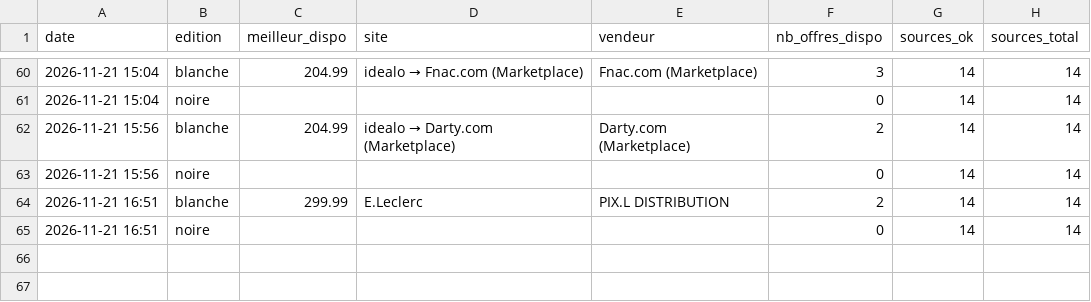
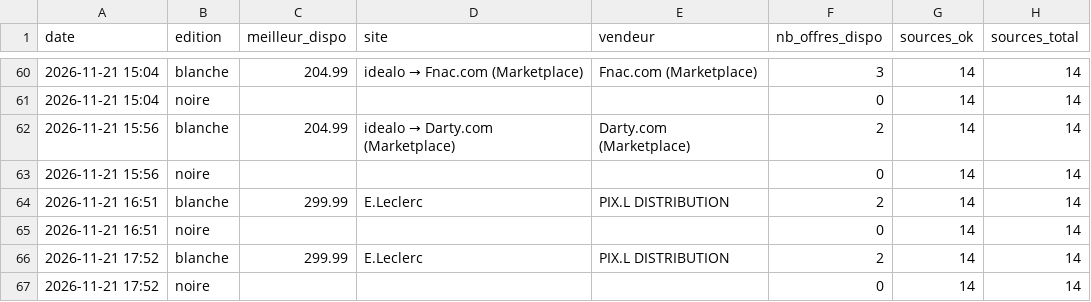
Before and after one commit to ghju500br-eng/Chambre, a CSV file: traqueur-manette-gta6/etat/historique.csv, drawn as a sheet; only a part is shown, gaps mark what is left out; the diff names each change by its address in the sheet, - before the commit and + after, or states it on an @@ line.

```diff
--- a/traqueur-manette-gta6/etat/historique.csv
+++ b/traqueur-manette-gta6/etat/historique.csv
+row 66: 2026-11-21 17:52 | blanche | 299.99 | E.Leclerc | PIX.L DISTRIBUTION | 2 | 14 | 14
+row 67: 2026-11-21 17:52 | noire |  |  |  | 0 | 14 | 14
```
Also changed, not shown: 2 other files.
